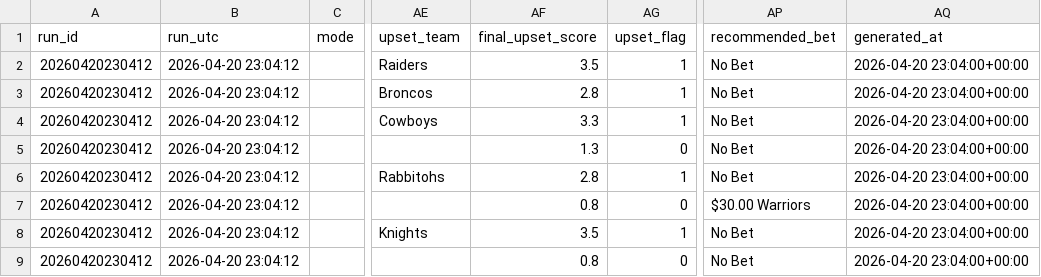
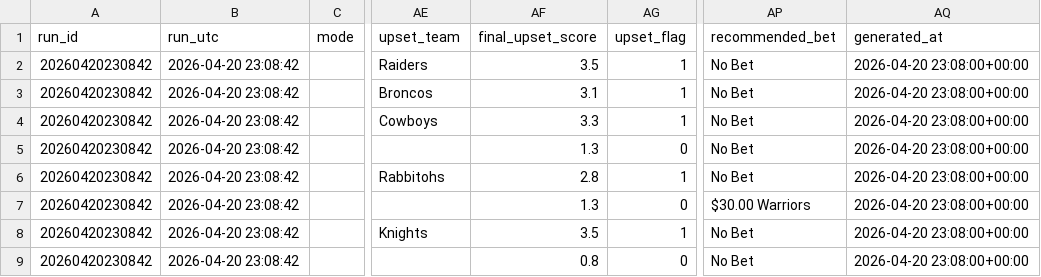
Before and after one commit to Rossdavo/nrl-ai-predictor, a CSV file: current_predictions.csv, drawn as a sheet; only a part is shown, gaps mark what is left out; the diff names each change by its address in the sheet, - before the commit and + after, or states it on an @@ line.

```diff
--- a/current_predictions.csv
+++ b/current_predictions.csv
-A2:A9 (run_id): 20260420230412
+A2:A9 (run_id): 20260420230842
-B2:B9 (run_utc): 2026-04-20 23:04:12
+B2:B9 (run_utc): 2026-04-20 23:08:42
-AQ2:AQ9 (generated_at): 2026-04-20 23:04:00+00:00
+AQ2:AQ9 (generated_at): 2026-04-20 23:08:00+00:00
-AF3 (final_upset_score): 2.8
+AF3 (final_upset_score): 3.1
-AF7 (final_upset_score): 0.8
+AF7 (final_upset_score): 1.3
```
Also changed, not shown: bet_history.csv, odds.csv, 3 other files.
